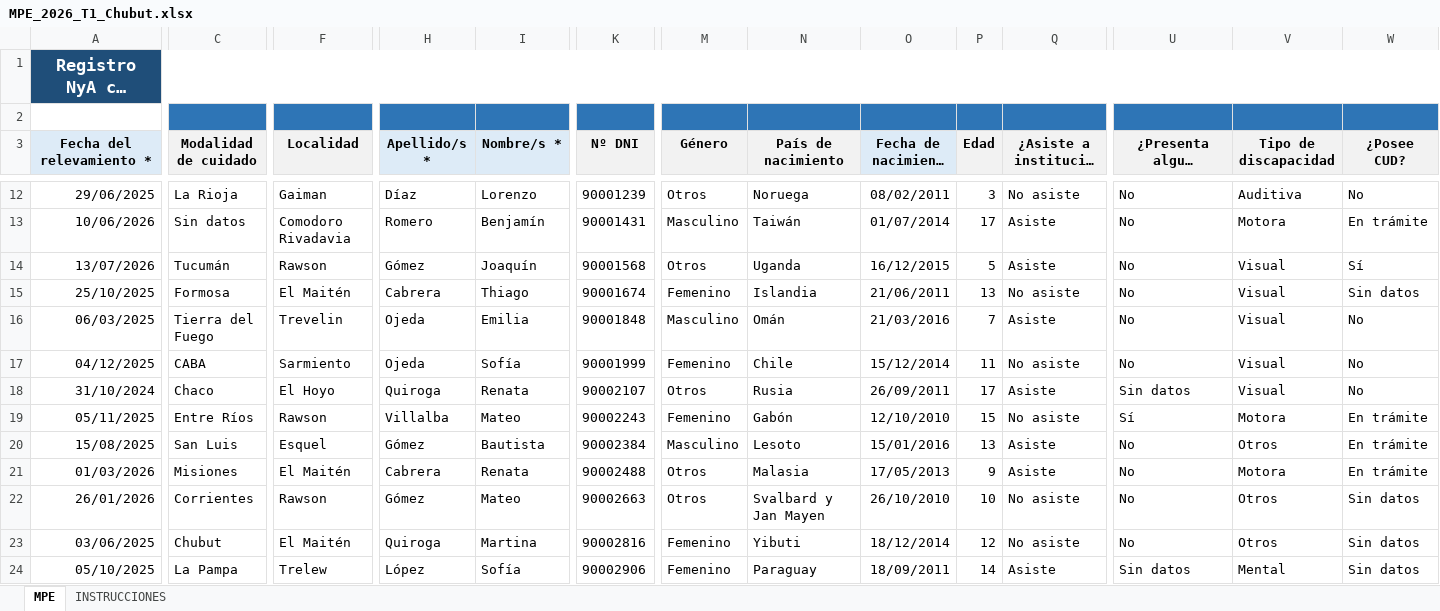
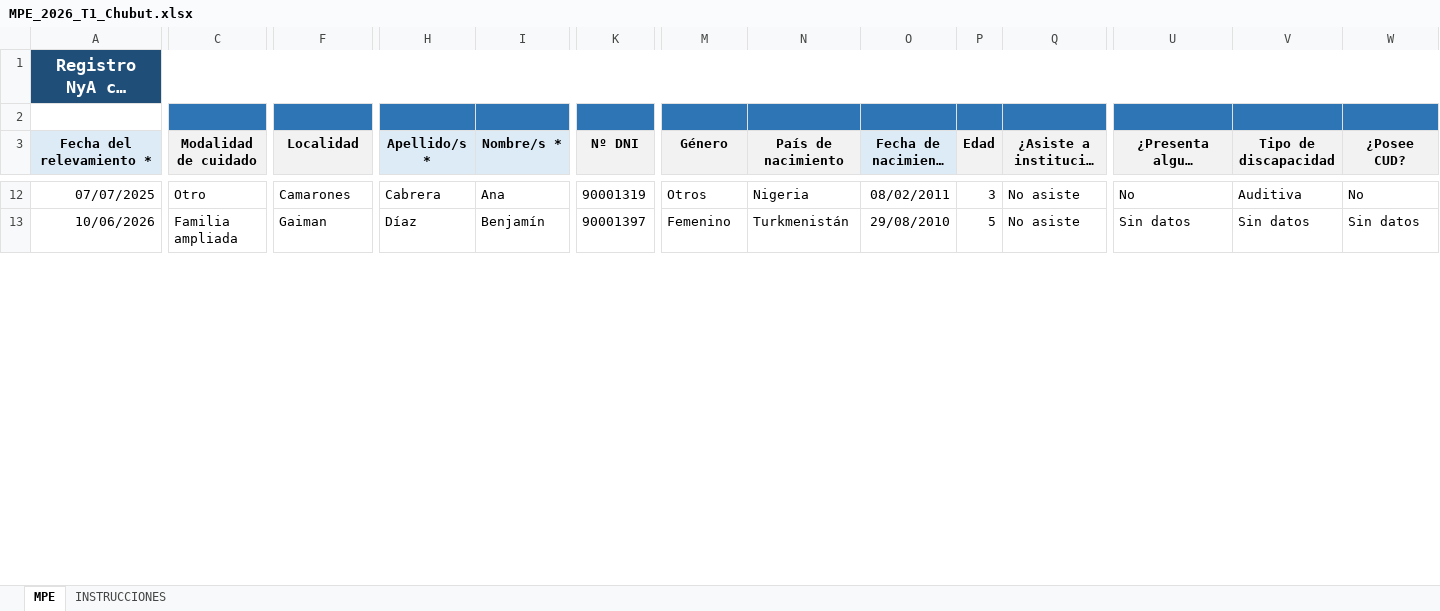
Before and after one commit to dsocial118/Modulo-de-Importaciones-Recurrentes, an Excel workbook: runac/demo/MPE_2026_T1_Chubut.xlsx, sheet MPE, drawn as a sheet; only a part is shown, gaps mark what is left out; long unchanged cells end in …; values as stored, in another font and other column widths than the file's, no borders; removed rows and columns are numbered as before the commit, all else as after; rows hold the shown columns only; the diff covers the shown part only; the diff names each change by its address in the sheet, - before the commit and + after, or states it on an @@ line.

```diff
--- a/runac/demo/MPE_2026_T1_Chubut.xlsx (sheet MPE)
+++ b/runac/demo/MPE_2026_T1_Chubut.xlsx (sheet MPE)
-A12 (Fecha del relevamiento *): 29/06/2025
+A12 (Fecha del relevamiento *): 07/07/2025
-C12 (Modalidad de cuidado): La Rioja
+C12 (Modalidad de cuidado): Otro
-F12 (Localidad): Gaiman
+F12 (Localidad): Camarones
-H12 (Apellido/s *): Díaz
+H12 (Apellido/s *): Cabrera
-I12 (Nombre/s *): Lorenzo
+I12 (Nombre/s *): Ana
-K12 (Nº DNI): 90001239
+K12 (Nº DNI): 90001319
-N12 (País de nacimiento): Noruega
+N12 (País de nacimiento): Nigeria
-C13 (Modalidad de cuidado): Sin datos
+C13 (Modalidad de cuidado): Familia ampliada
-F13 (Localidad): Comodoro Rivadavia
+F13 (Localidad): Gaiman
-H13 (Apellido/s *): Romero
+H13 (Apellido/s *): Díaz
-K13 (Nº DNI): 90001431
+K13 (Nº DNI): 90001397
-M13 (Género): Masculino
+M13 (Género): Femenino
-N13 (País de nacimiento): Taiwán
+N13 (País de nacimiento): Turkmenistán
-O13 (Fecha de nacimiento *): 01/07/2014
+O13 (Fecha de nacimiento *): 29/08/2010
-P13 (Edad): 17
+P13 (Edad): 5
-Q13 (¿Asiste a institución educativa?): Asiste
+Q13 (¿Asiste a institución educativa?): No asiste
-U13 (¿Presenta alguna discapacidad?): No
+U13 (¿Presenta alguna discapacidad?): Sin datos
-V13 (Tipo de discapacidad): Motora
+V13 (Tipo de discapacidad): Sin datos
-W13 (¿Posee CUD?): En trámite
+W13 (¿Posee CUD?): Sin datos
-row 14: 13/07/2026 | Tucumán | Rawson | Gómez | Joaquín | 90001568 | Otros | Uganda | 16/12/2015 | 5 | Asiste | No | Visual | Sí
-row 15: 25/10/2025 | Formosa | El Maitén | Cabrera | Thiago | 90001674 | Femenino | Islandia | 21/06/2011 | 13 | No asiste | No | Visual | Sin datos
-row 16: 06/03/2025 | Tierra del Fuego | Trevelin | Ojeda | Emilia | 90001848 | Masculino | Omán | 21/03/2016 | 7 | Asiste | No | Visual | No
-row 17: 04/12/2025 | CABA | Sarmiento | Ojeda | Sofía | 90001999 | Femenino | Chile | 15/12/2014 | 11 | No asiste | No | Visual | No
-row 18: 31/10/2024 | Chaco | El Hoyo | Quiroga | Renata | 90002107 | Otros | Rusia | 26/09/2011 | 17 | Asiste | Sin datos | Visual | No
-row 19: 05/11/2025 | Entre Ríos | Rawson | Villalba | Mateo | 90002243 | Femenino | Gabón | 12/10/2010 | 15 | No asiste | Sí | Motora | En trámite
-row 20: 15/08/2025 | San Luis | Esquel | Gómez | Bautista | 90002384 | Masculino | Lesoto | 15/01/2016 | 13 | Asiste | No | Otros | En trámite
-row 21: 01/03/2026 | Misiones | El Maitén | Cabrera | Renata | 90002488 | Otros | Malasia | 17/05/2013 | 9 | Asiste | No | Motora | En trámite
-row 22: 26/01/2026 | Corrientes | Rawson | Gómez | Mateo | 90002663 | Otros | Svalbard y Jan Mayen | 26/10/2010 | 10 | No asiste | No | Otros | Sin datos
-row 23: 03/06/2025 | Chubut | El Maitén | Quiroga | Martina | 90002816 | Femenino | Yibuti | 18/12/2014 | 12 | No asiste | No | Otros | Sin datos
-row 24: 05/10/2025 | La Pampa | Trelew | López | Sofía | 90002906 | Femenino | Paraguay | 18/09/2011 | 14 | Asiste | Sin datos | Mental | Sin datos
```
Also changed, not shown: 15 added rows, 4 removed rows and 106 edited cells elsewhere in this sheet, runac/demo/DISP_PENAL_2026_T1_Chubut.xlsx, runac/demo/DISP_SCP_2026_T1_Chubut.xlsx, 10 other files.
